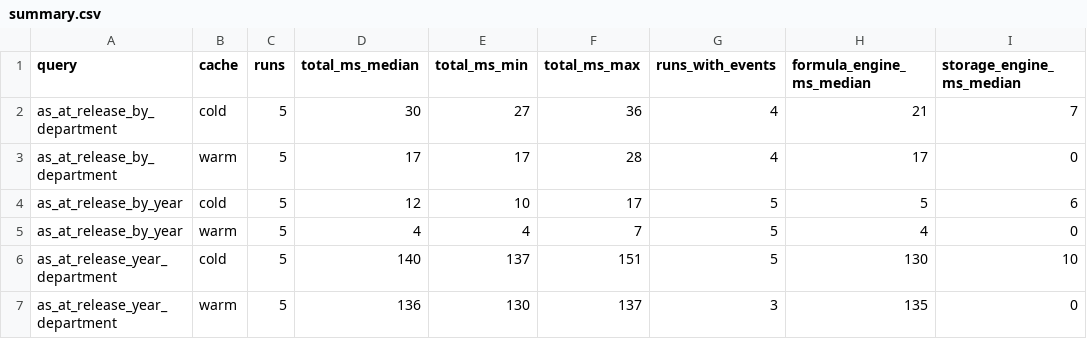
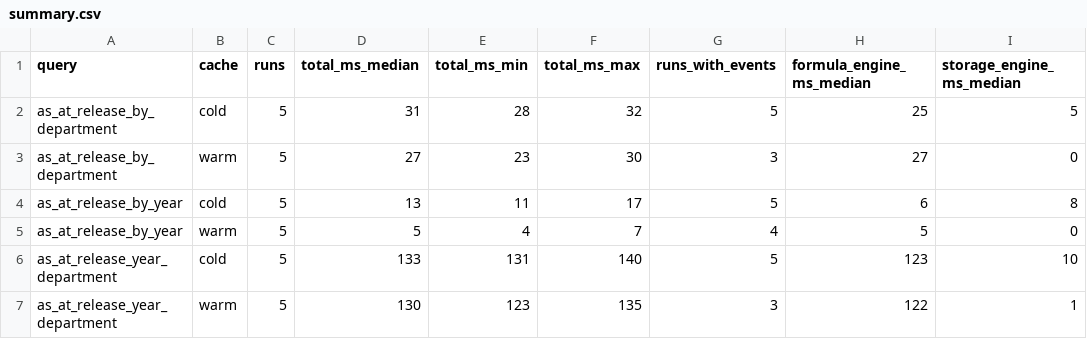
Before and after one commit to Shivansh9307/uk-group-finance-reporting, a CSV file: evidence/perf/naive/summary.csv, drawn as a sheet; only a part is shown; the diff covers the shown part only; the diff names each change by its address in the sheet, - before the commit and + after, or states it on an @@ line.

Commit message:
Add before and after benchmarks, traces and VertiPaq summaries of the two slow measures
The rank queries now carry the DEL headline plan measure filter, so the plain forms were timed again. Plain-form queries sit in tests/perf/naive, a second pass runs the two sets in the opposite order, and the VertiPaq summary records one encoding change that had no effect.

```diff
--- a/evidence/perf/naive/summary.csv
+++ b/evidence/perf/naive/summary.csv
-D2 (total_ms_median): 30
+D2 (total_ms_median): 31
-E2 (total_ms_min): 27
+E2 (total_ms_min): 28
-F2 (total_ms_max): 36
+F2 (total_ms_max): 32
-G2 (runs_with_events): 4
+G2 (runs_with_events): 5
-H2 (formula_engine_ms_median): 21
+H2 (formula_engine_ms_median): 25
-I2 (storage_engine_ms_median): 7
+I2 (storage_engine_ms_median): 5
-D3 (total_ms_median): 17
+D3 (total_ms_median): 27
-E3 (total_ms_min): 17
+E3 (total_ms_min): 23
-F3 (total_ms_max): 28
+F3 (total_ms_max): 30
-G3 (runs_with_events): 4
+G3 (runs_with_events): 3
-H3 (formula_engine_ms_median): 17
+H3 (formula_engine_ms_median): 27
-D4 (total_ms_median): 12
+D4 (total_ms_median): 13
-E4 (total_ms_min): 10
+E4 (total_ms_min): 11
-H4 (formula_engine_ms_median): 5
+H4 (formula_engine_ms_median): 6
-I4 (storage_engine_ms_median): 6
+I4 (storage_engine_ms_median): 8
-D5 (total_ms_median): 4
+D5 (total_ms_median): 5
-G5 (runs_with_events): 5
+G5 (runs_with_events): 4
-H5 (formula_engine_ms_median): 4
+H5 (formula_engine_ms_median): 5
-D6 (total_ms_median): 140
+D6 (total_ms_median): 133
-E6 (total_ms_min): 137
+E6 (total_ms_min): 131
-F6 (total_ms_max): 151
+F6 (total_ms_max): 140
-H6 (formula_engine_ms_median): 130
+H6 (formula_engine_ms_median): 123
-D7 (total_ms_median): 136
+D7 (total_ms_median): 130
-E7 (total_ms_min): 130
+E7 (total_ms_min): 123
-F7 (total_ms_max): 137
+F7 (total_ms_max): 135
-H7 (formula_engine_ms_median): 135
+H7 (formula_engine_ms_median): 122
-I7 (storage_engine_ms_median): 0
+I7 (storage_engine_ms_median): 1
```
Also changed, not shown: 25 edited cells elsewhere in this file, evidence/perf/naive/as_at_release_by_department.csv, evidence/perf/naive/as_at_release_by_year.csv, 50 other files.
